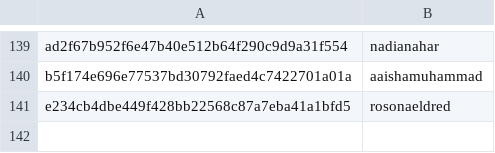
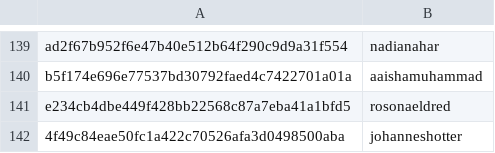
Before and after one commit to RevathyRamalingam/datatalksclub.github.io, a CSV file: scripts/data/hashes.csv, drawn as a sheet; only a part is shown, gaps mark what is left out.

```diff
--- a/scripts/data/hashes.csv
+++ b/scripts/data/hashes.csv
@@ -141 +141,2 @@ b5f174e696e77537bd30792faed4c7422701a01a,aaishamuhammad
 e234cb4dbe449f428bb22568c87a7eba41a1bfd5,rosonaeldred
+4f49c84eae50fc1a422c70526afa3d0498500aba,johanneshotter
```
Also changed, not shown: 3 other files.
